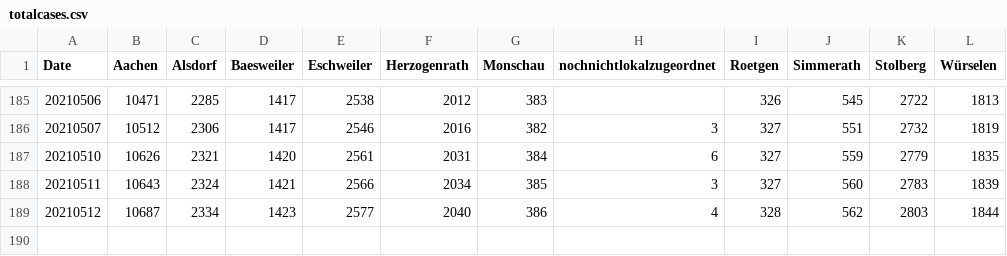
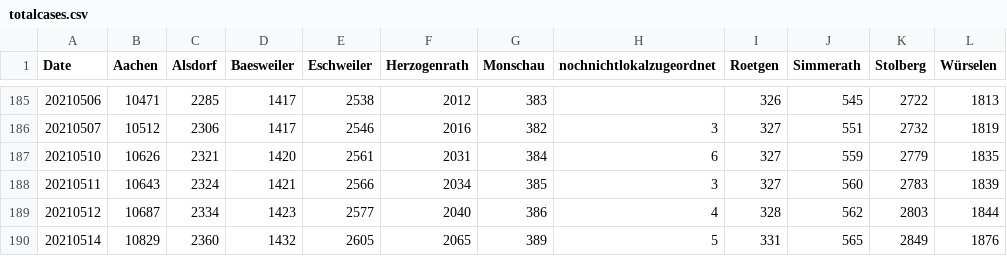
Before and after one commit to Baconwolf/AachenCoronaData, a CSV file: totalcases.csv, drawn as a sheet; only a part is shown, gaps mark what is left out; the diff names each change by its address in the sheet, - before the commit and + after, or states it on an @@ line.

Commit message:
updated data 2021-05-14

```diff
--- a/totalcases.csv
+++ b/totalcases.csv
+row 190: 20210514 | 10829 | 2360 | 1432 | 2605 | 2065 | 389 | 5 | 331 | 565 | 2849 | 1876
```
Also changed, not shown: activecases.csv, 4 other files.
